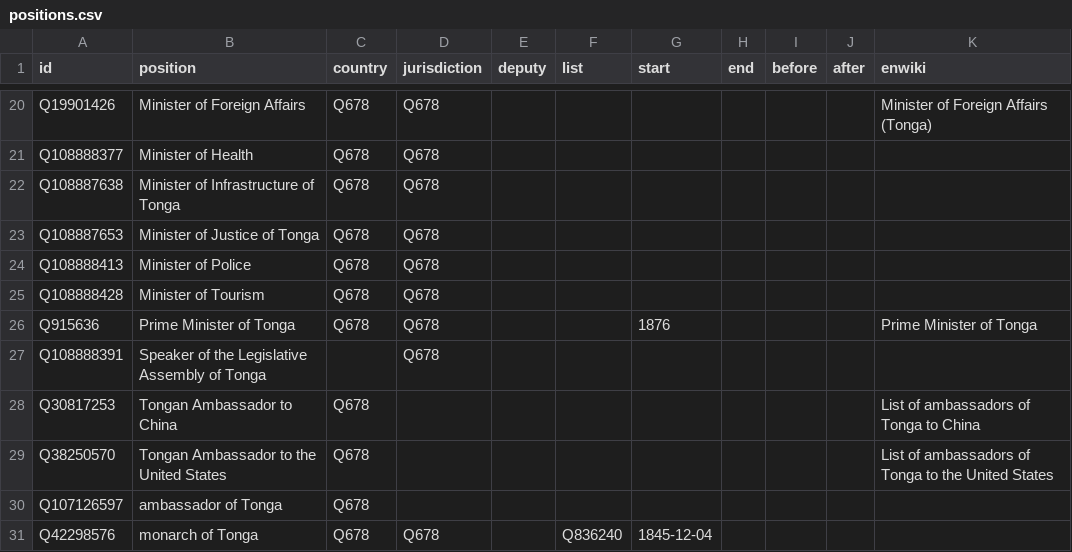
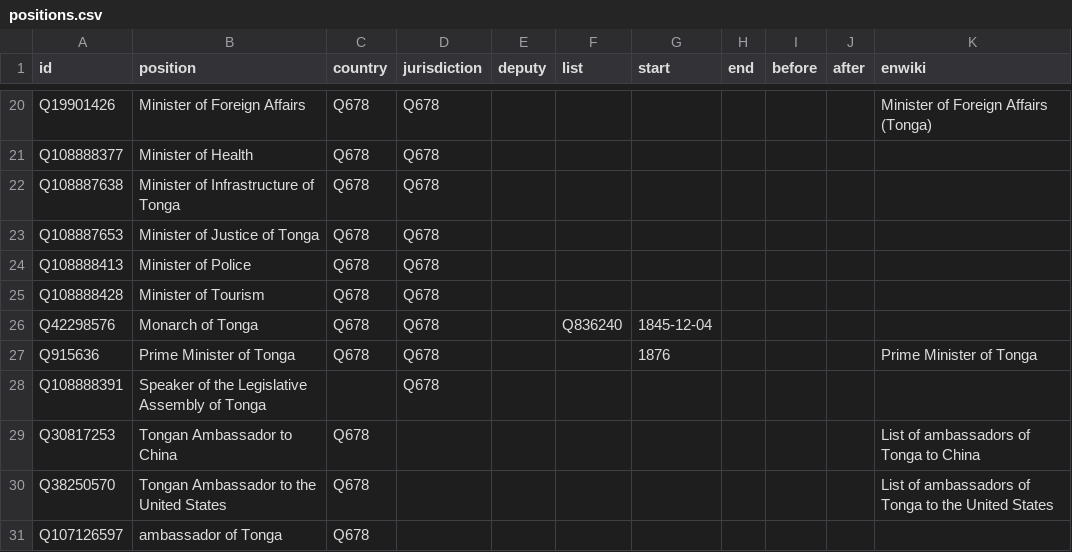
Before and after one commit to Tonyatibbs06/tonga, a CSV file: html/positions.csv, drawn as a sheet; only a part is shown, gaps mark what is left out; removed rows and columns are numbered as before the commit, all else as after; the diff names each change by its address in the sheet, - before the commit and + after, or states it on an @@ line.

```diff
--- a/html/positions.csv
+++ b/html/positions.csv
+row 26: Q42298576 | Monarch of Tonga | Q678 | Q678 |  | Q836240 | 1845-12-04
-row 31: Q42298576 | monarch of Tonga | Q678 | Q678 |  | Q836240 | 1845-12-04
```
Also changed, not shown: html/family.csv.
